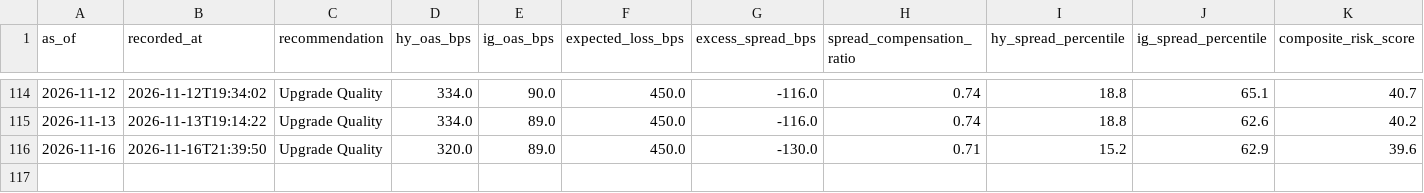
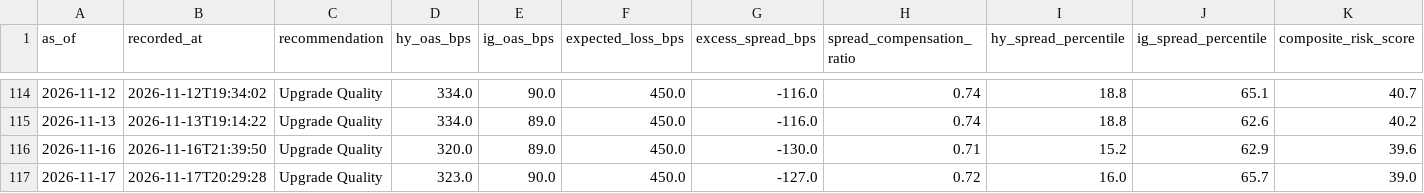
Before and after one commit to AaronMAlbright/credit-risk-dashboard, a CSV file: history/credit_compensation_scorecard_history.csv, drawn as a sheet; only a part is shown, gaps mark what is left out; rows hold the shown columns only; the diff names each change by its address in the sheet, - before the commit and + after, or states it on an @@ line.

```diff
--- a/history/credit_compensation_scorecard_history.csv
+++ b/history/credit_compensation_scorecard_history.csv
+row 117: 2026-11-17 | 2026-11-17T20:29:28 | Upgrade Quality | 323.0 | 90.0 | 450.0 | -127.0 | 0.72 | 16.0 | 65.7 | 39.0
```
Also changed, not shown: history/model_run_history.csv, 1 other file.
